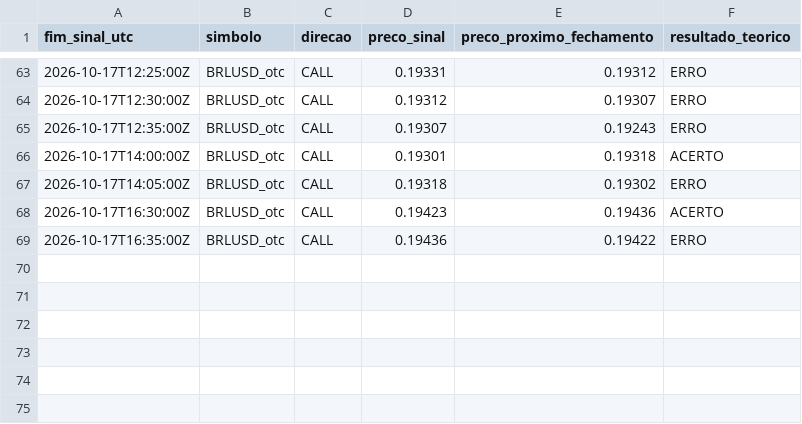
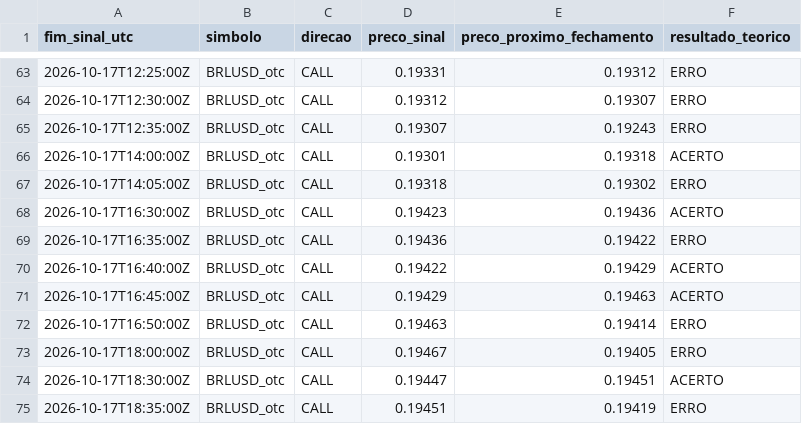
Before and after one commit to mateusteco/quotex-analisador, a CSV file: data/monitor_usdbrl_otc.csv, drawn as a sheet; only a part is shown, gaps mark what is left out; the diff names each change by its address in the sheet, - before the commit and + after, or states it on an @@ line.

```diff
--- a/data/monitor_usdbrl_otc.csv
+++ b/data/monitor_usdbrl_otc.csv
+row 70: 2026-10-17T16:40:00Z | BRLUSD_otc | CALL | 0.19422 | 0.19429 | ACERTO
+row 71: 2026-10-17T16:45:00Z | BRLUSD_otc | CALL | 0.19429 | 0.19463 | ACERTO
+row 72: 2026-10-17T16:50:00Z | BRLUSD_otc | CALL | 0.19463 | 0.19414 | ERRO
+row 73: 2026-10-17T18:00:00Z | BRLUSD_otc | CALL | 0.19467 | 0.19405 | ERRO
+row 74: 2026-10-17T18:30:00Z | BRLUSD_otc | CALL | 0.19447 | 0.19451 | ACERTO
+row 75: 2026-10-17T18:35:00Z | BRLUSD_otc | CALL | 0.19451 | 0.19419 | ERRO
```
